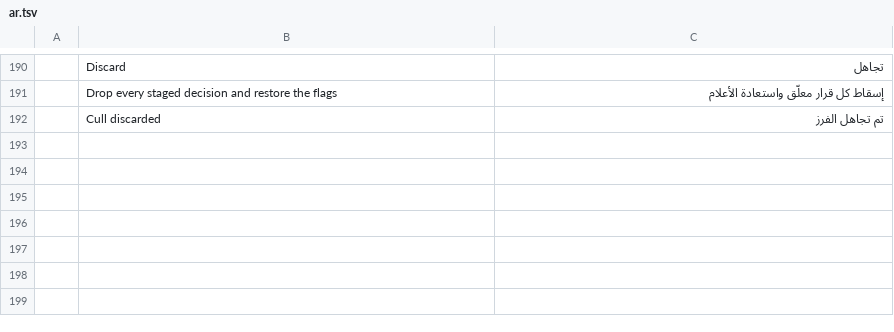
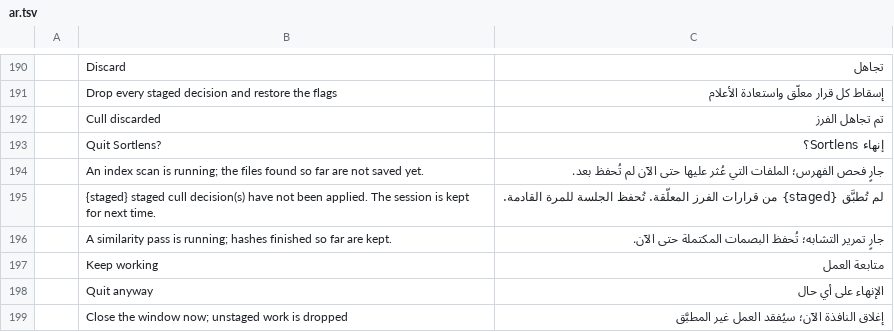
Before and after one commit to Topzic/sortlens-rust, a TSV file: crates/ui/src/i18n/ar.tsv, drawn as a sheet; only a part is shown, gaps mark what is left out; the diff names each change by its address in the sheet, - before the commit and + after, or states it on an @@ line.

Commit message:
feat: the quit guard warns in your language, from the engine's own account of what is in flight
Engine::unsaved_reasons returns an UnsavedReason (Scanning, StagedCull { staged }, Hashing)
and unsaved() joins the English report from exactly those pieces, so the guard and the support
report cannot describe different work. The shell words each piece through tl!/i18n::fmt (the
staged count is a placeholder, so Arabic writes its own digits) and the title, both buttons and
the hover are catalogued; ar/ja gain the seven rows. The headless test paints the guard in all
three languages; the engine tests pin the sentences byte for byte and the pieces they come from.

Gates: cargo xtask ci, snapshot, deny and screenshots green; no baseline moved.

```diff
--- a/crates/ui/src/i18n/ar.tsv
+++ b/crates/ui/src/i18n/ar.tsv
+row 193:  | Quit Sortlens? | إنهاء Sortlens؟
+row 194:  | An index scan is running; the files found so far are not saved yet. | جارٍ فحص الفهرس؛ الملفات التي عُثر عليها حتى الآن لم تُحفظ بعد.
+row 195:  | {staged} staged cull decision(s) have not been applied. The session is kept for next time. | لم تُطبَّق {staged} من قرارات الفرز المعلّقة. تُحفظ الجلسة للمرة القادمة.
+row 196:  | A similarity pass is running; hashes finished so far are kept. | جارٍ تمرير التشابه؛ تُحفظ البصمات المكتملة حتى الآن.
+row 197:  | Keep working | متابعة العمل
+row 198:  | Quit anyway | الإنهاء على أي حال
+row 199:  | Close the window now; unstaged work is dropped | إغلاق النافذة الآن؛ سيُفقد العمل غير المطبَّق
```
Also changed, not shown: crates/ui/src/i18n/ja.tsv, 5 other files.
